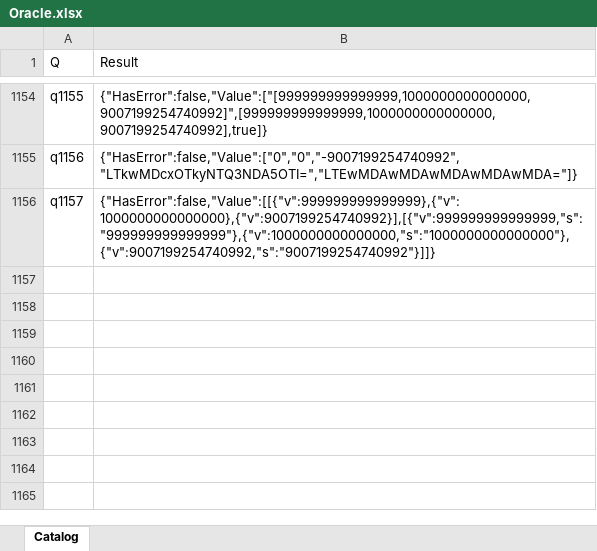
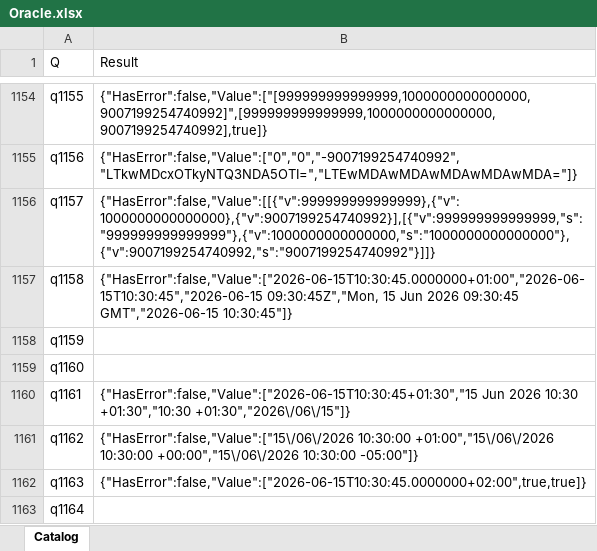
Before and after one commit to lawless-m/MrsFlow, an Excel workbook: Oracle/Oracle.xlsx, sheet Catalog, drawn as a sheet; only a part is shown, gaps mark what is left out; values as stored, in another font and other column widths than the file's, no borders; table styles not drawn; the diff names each change by its address in the sheet, - before the commit and + after, or states it on an @@ line.

```diff
--- a/Oracle/Oracle.xlsx (sheet Catalog)
+++ b/Oracle/Oracle.xlsx (sheet Catalog)
+row 1157: q1158 | {"HasError":false,"Value":["2026-06-15T10:30:45.0000000+01:00","2026-06-15T10:30:45","2026-06-15 09:30:45Z","Mon, 15 Jun 2026 09:30:45 GMT","2026-06-15 10:30:45"]}
+row 1158: q1159
+row 1159: q1160
+row 1160: q1161 | {"HasError":false,"Value":["2026-06-15T10:30:45+01:30","15 Jun 2026 10:30 +01:30","10:30 +01:30","2026\/06\/15"]}
+row 1161: q1162 | {"HasError":false,"Value":["15\/06\/2026 10:30:00 +01:00","15\/06\/2026 10:30:00 +00:00","15\/06\/2026 10:30:00 -05:00"]}
+row 1162: q1163 | {"HasError":false,"Value":["2026-06-15T10:30:45.0000000+02:00",true,true]}
+row 1163: q1164
```
Also changed, not shown: 25 other files.
